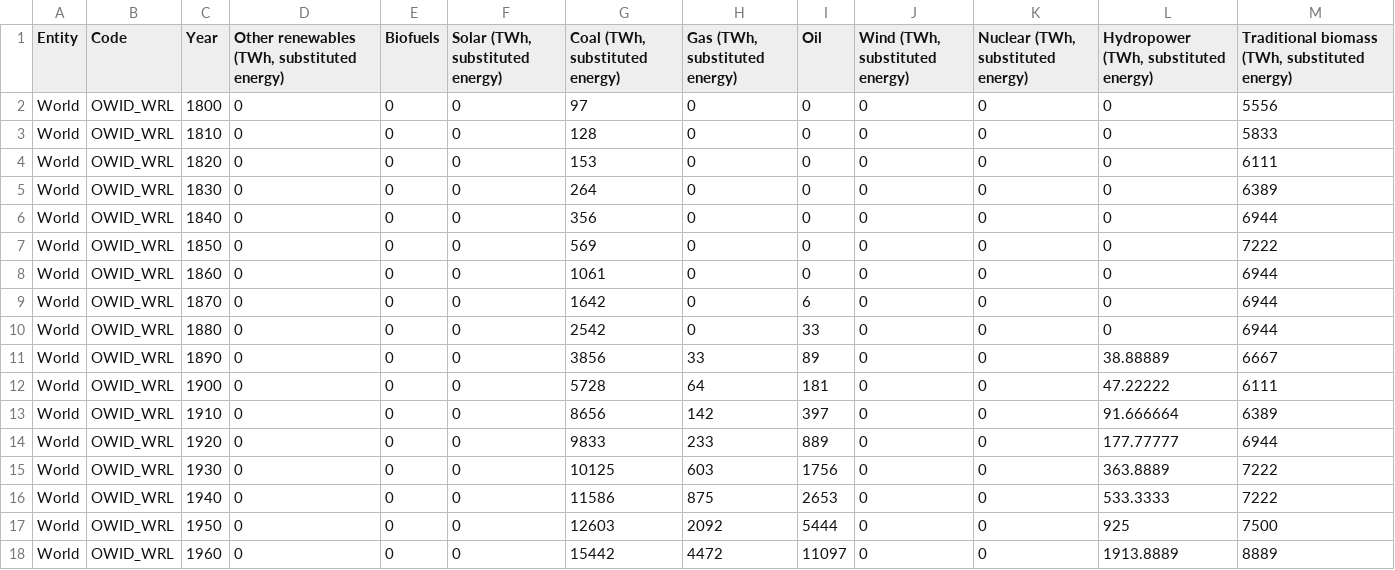
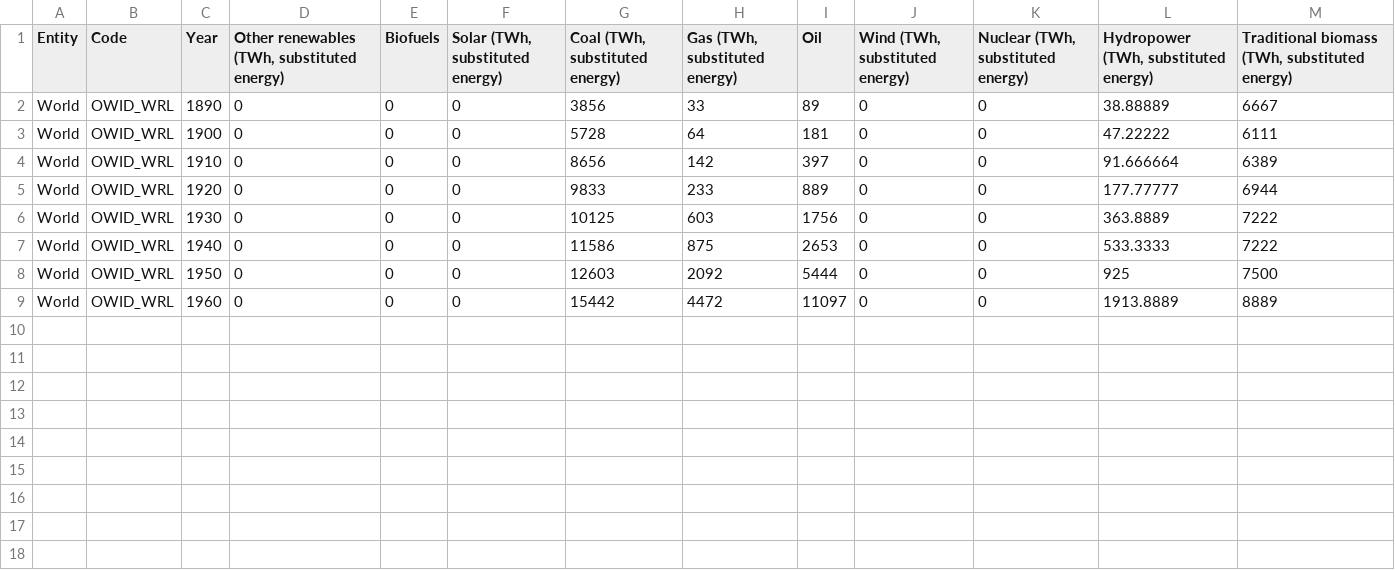
Before and after one commit to williamm6891/Actividad_HV, a CSV file: global-energy-consumption-source.csv, drawn as a sheet; the diff names each change by its address in the sheet, - before the commit and + after, or states it on an @@ line.

Commit message:
Update global-energy-consumption-source.csv

```diff
--- a/global-energy-consumption-source.csv
+++ b/global-energy-consumption-source.csv
-row 2: World | OWID_WRL | 1800 | 0 | 0 | 0 | 97 | 0 | 0 | 0 | 0 | 0 | 5556
-row 3: World | OWID_WRL | 1810 | 0 | 0 | 0 | 128 | 0 | 0 | 0 | 0 | 0 | 5833
-row 4: World | OWID_WRL | 1820 | 0 | 0 | 0 | 153 | 0 | 0 | 0 | 0 | 0 | 6111
-row 5: World | OWID_WRL | 1830 | 0 | 0 | 0 | 264 | 0 | 0 | 0 | 0 | 0 | 6389
-row 6: World | OWID_WRL | 1840 | 0 | 0 | 0 | 356 | 0 | 0 | 0 | 0 | 0 | 6944
-row 7: World | OWID_WRL | 1850 | 0 | 0 | 0 | 569 | 0 | 0 | 0 | 0 | 0 | 7222
-row 8: World | OWID_WRL | 1860 | 0 | 0 | 0 | 1061 | 0 | 0 | 0 | 0 | 0 | 6944
-row 9: World | OWID_WRL | 1870 | 0 | 0 | 0 | 1642 | 0 | 6 | 0 | 0 | 0 | 6944
-row 10: World | OWID_WRL | 1880 | 0 | 0 | 0 | 2542 | 0 | 33 | 0 | 0 | 0 | 6944
```
